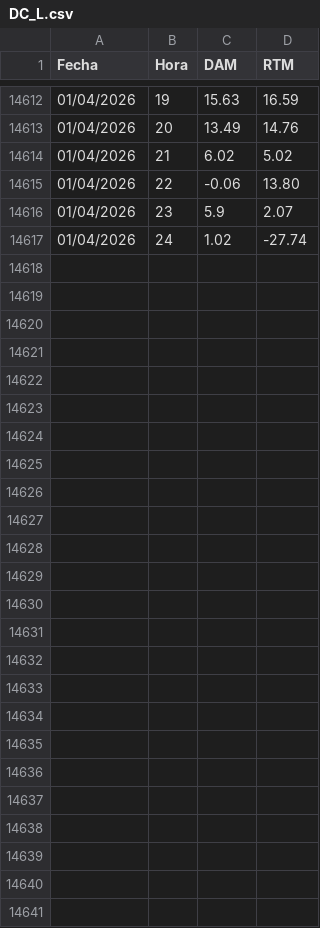
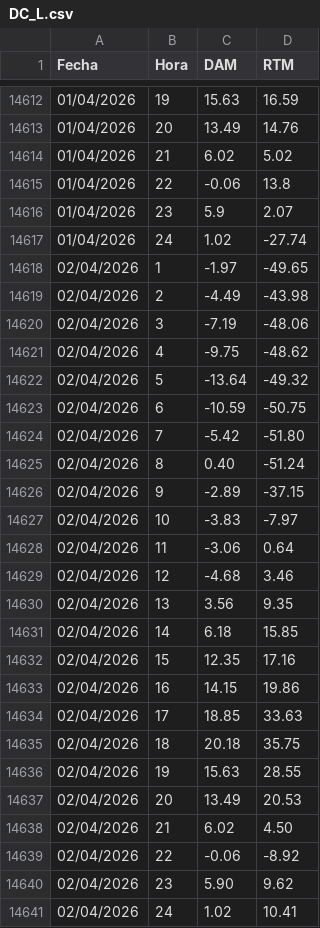
Before and after one commit to AlanSMX/Precios-ERCOT, a CSV file: DC_L.csv, drawn as a sheet; only a part is shown, gaps mark what is left out; the diff covers the shown part only.

```diff
--- a/DC_L.csv
+++ b/DC_L.csv
@@ -14614,4 +14614,28 @@ Fecha,Hora,DAM,RTM
 01/04/2026,21,6.02,5.02
-01/04/2026,22,-0.06,13.80
+01/04/2026,22,-0.06,13.8
 01/04/2026,23,5.9,2.07
 01/04/2026,24,1.02,-27.74
+02/04/2026,1,-1.97,-49.65
+02/04/2026,2,-4.49,-43.98
+02/04/2026,3,-7.19,-48.06
+02/04/2026,4,-9.75,-48.62
+02/04/2026,5,-13.64,-49.32
+02/04/2026,6,-10.59,-50.75
+02/04/2026,7,-5.42,-51.80
+02/04/2026,8,0.40,-51.24
+02/04/2026,9,-2.89,-37.15
+02/04/2026,10,-3.83,-7.97
+02/04/2026,11,-3.06,0.64
+02/04/2026,12,-4.68,3.46
+02/04/2026,13,3.56,9.35
+02/04/2026,14,6.18,15.85
+02/04/2026,15,12.35,17.16
+02/04/2026,16,14.15,19.86
+02/04/2026,17,18.85,33.63
+02/04/2026,18,20.18,35.75
+02/04/2026,19,15.63,28.55
+02/04/2026,20,13.49,20.53
+02/04/2026,21,6.02,4.50
+02/04/2026,22,-0.06,-8.92
+02/04/2026,23,5.90,9.62
+02/04/2026,24,1.02,10.41
```
Also changed, not shown: 2 edited cells elsewhere in this file, DC_R.csv.
